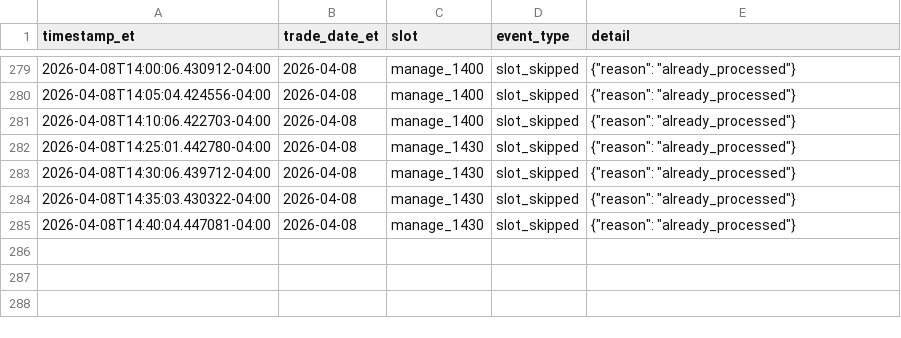
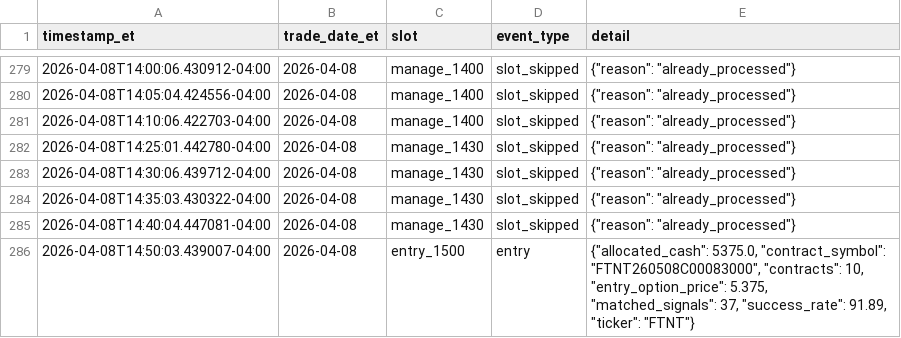
Before and after one commit to randomwalkhan/Short-Term-Reversal-Strategy, a CSV file: results/reversal_3_2_live/live_events.csv, drawn as a sheet; only a part is shown, gaps mark what is left out; the diff names each change by its address in the sheet, - before the commit and + after, or states it on an @@ line.

Commit message:
Update Reversal 3.2 live paper test 2026-04-08 14:50 ET

```diff
--- a/results/reversal_3_2_live/live_events.csv
+++ b/results/reversal_3_2_live/live_events.csv
+row 286: 2026-04-08T14:50:03.439007-04:00 | 2026-04-08 | entry_1500 | entry | {"allocated_cash": 5375.0, "contract_symbol": "FTNT260508C00083000", "contracts": 10, "entry_option_price": 5.375, "matched_signals": 37, "success_rate": 91.89, "ticker": "FTNT"}
```
Also changed, not shown: results/reversal_3_2_live/live_equity.csv, 7 other files.
